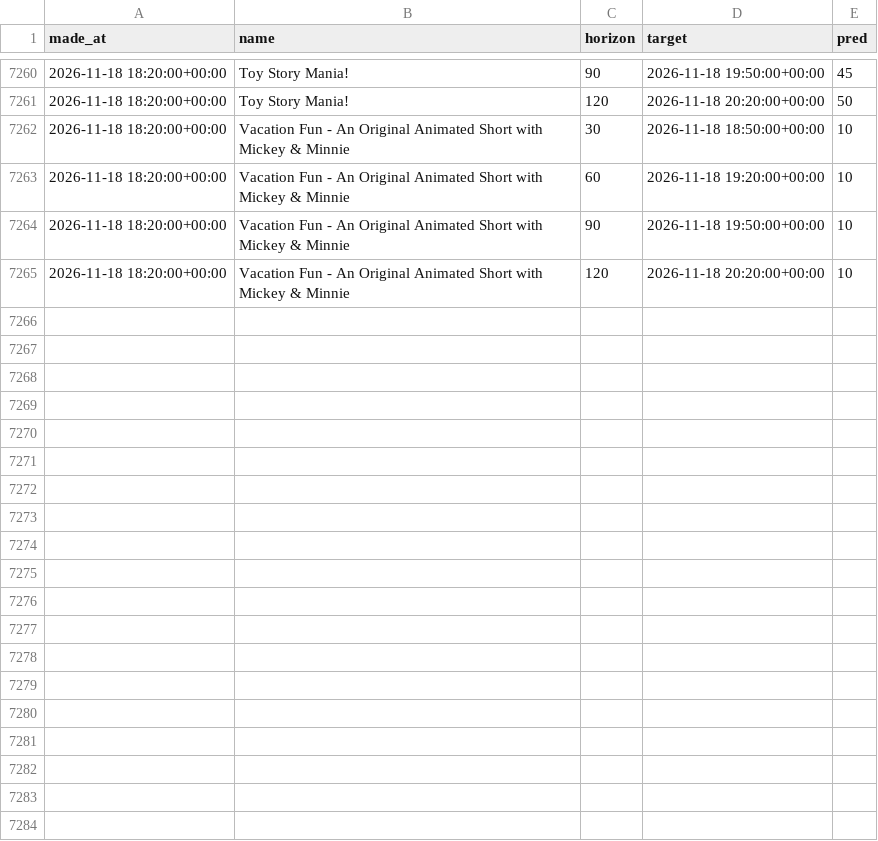
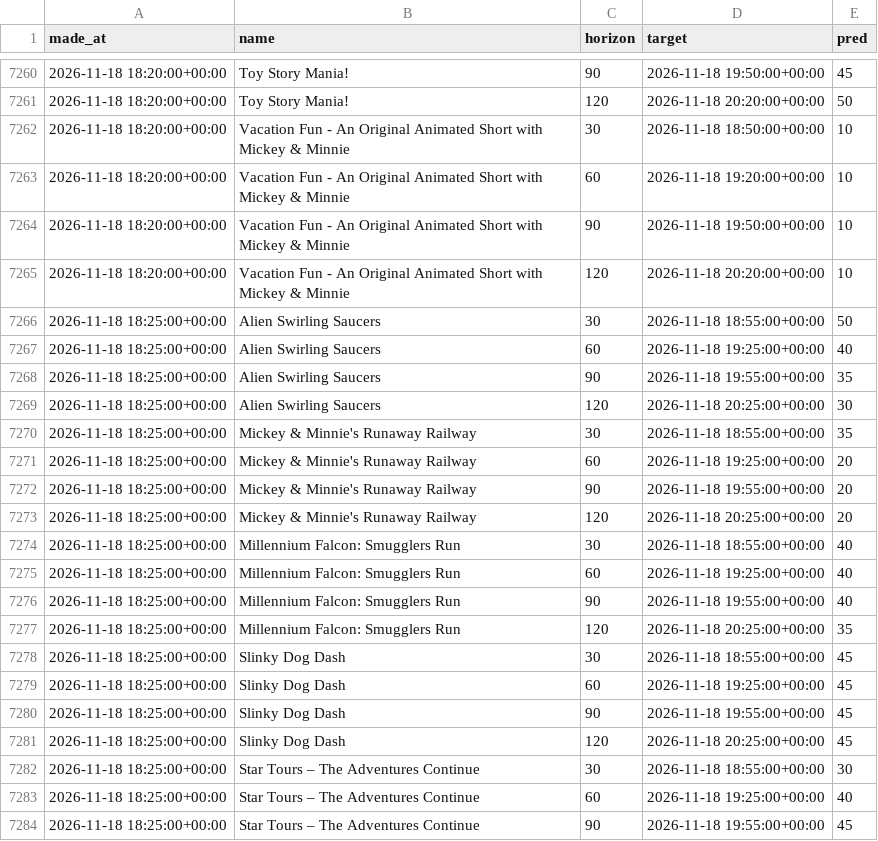
Before and after one commit to swerve357/mk-forecast, a CSV file: data/pred_log_hollywood_studios.csv, drawn as a sheet; only a part is shown, gaps mark what is left out; the diff covers the shown part only; the diff names each change by its address in the sheet, - before the commit and + after, or states it on an @@ line.

```diff
--- a/data/pred_log_hollywood_studios.csv
+++ b/data/pred_log_hollywood_studios.csv
+row 7266: 2026-11-18 18:25:00+00:00 | Alien Swirling Saucers | 30 | 2026-11-18 18:55:00+00:00 | 50
+row 7267: 2026-11-18 18:25:00+00:00 | Alien Swirling Saucers | 60 | 2026-11-18 19:25:00+00:00 | 40
+row 7268: 2026-11-18 18:25:00+00:00 | Alien Swirling Saucers | 90 | 2026-11-18 19:55:00+00:00 | 35
+row 7269: 2026-11-18 18:25:00+00:00 | Alien Swirling Saucers | 120 | 2026-11-18 20:25:00+00:00 | 30
+row 7270: 2026-11-18 18:25:00+00:00 | Mickey & Minnie's Runaway Railway | 30 | 2026-11-18 18:55:00+00:00 | 35
+row 7271: 2026-11-18 18:25:00+00:00 | Mickey & Minnie's Runaway Railway | 60 | 2026-11-18 19:25:00+00:00 | 20
+row 7272: 2026-11-18 18:25:00+00:00 | Mickey & Minnie's Runaway Railway | 90 | 2026-11-18 19:55:00+00:00 | 20
+row 7273: 2026-11-18 18:25:00+00:00 | Mickey & Minnie's Runaway Railway | 120 | 2026-11-18 20:25:00+00:00 | 20
+row 7274: 2026-11-18 18:25:00+00:00 | Millennium Falcon: Smugglers Run | 30 | 2026-11-18 18:55:00+00:00 | 40
+row 7275: 2026-11-18 18:25:00+00:00 | Millennium Falcon: Smugglers Run | 60 | 2026-11-18 19:25:00+00:00 | 40
+row 7276: 2026-11-18 18:25:00+00:00 | Millennium Falcon: Smugglers Run | 90 | 2026-11-18 19:55:00+00:00 | 40
+row 7277: 2026-11-18 18:25:00+00:00 | Millennium Falcon: Smugglers Run | 120 | 2026-11-18 20:25:00+00:00 | 35
+row 7278: 2026-11-18 18:25:00+00:00 | Slinky Dog Dash | 30 | 2026-11-18 18:55:00+00:00 | 45
+row 7279: 2026-11-18 18:25:00+00:00 | Slinky Dog Dash | 60 | 2026-11-18 19:25:00+00:00 | 45
+row 7280: 2026-11-18 18:25:00+00:00 | Slinky Dog Dash | 90 | 2026-11-18 19:55:00+00:00 | 45
+row 7281: 2026-11-18 18:25:00+00:00 | Slinky Dog Dash | 120 | 2026-11-18 20:25:00+00:00 | 45
+row 7282: 2026-11-18 18:25:00+00:00 | Star Tours – The Adventures Continue | 30 | 2026-11-18 18:55:00+00:00 | 30
+row 7283: 2026-11-18 18:25:00+00:00 | Star Tours – The Adventures Continue | 60 | 2026-11-18 19:25:00+00:00 | 40
+row 7284: 2026-11-18 18:25:00+00:00 | Star Tours – The Adventures Continue | 90 | 2026-11-18 19:55:00+00:00 | 45
```
Also changed, not shown: 17 added rows elsewhere in this file, data/pred_log_animal_kingdom.csv, data/pred_log_epcot.csv, 12 other files.
